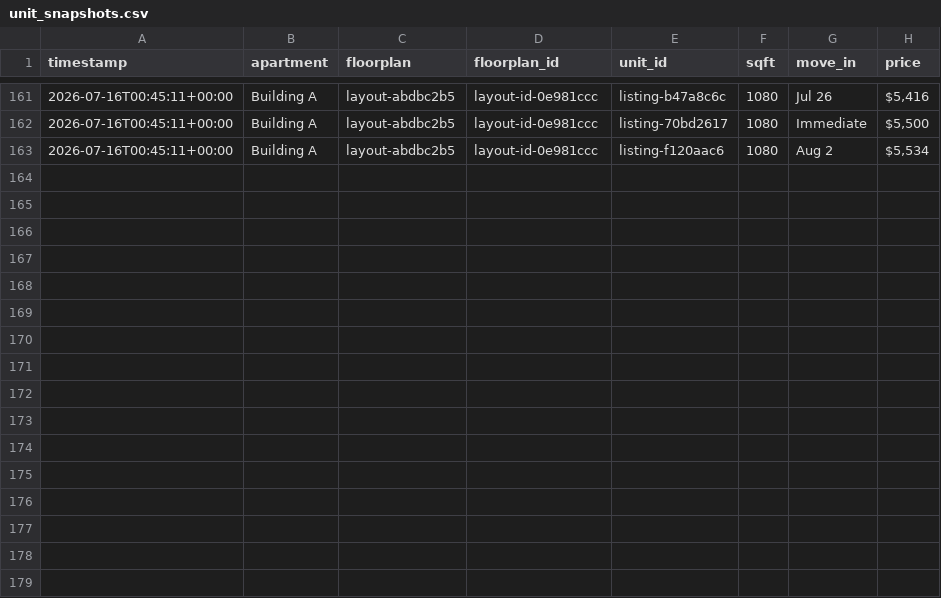
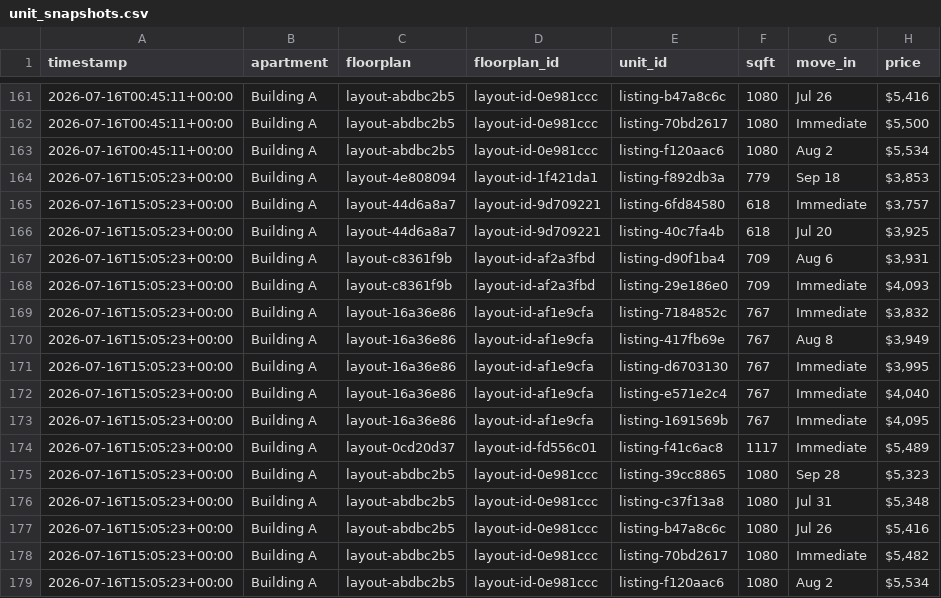
Before and after one commit to playuhh/tracker, a CSV file: data/unit_snapshots.csv, drawn as a sheet; only a part is shown, gaps mark what is left out.

```diff
--- a/data/unit_snapshots.csv
+++ b/data/unit_snapshots.csv
@@ -163 +163,17 @@ timestamp,apartment,floorplan,floorplan_id,unit_id,sqft,move_in,price
 2026-07-16T00:45:11+00:00,Building A,layout-abdbc2b5,layout-id-0e981ccc,listing-f120aac6,1080,Aug 2,"$5,534"
+2026-07-16T15:05:23+00:00,Building A,layout-4e808094,layout-id-1f421da1,listing-f892db3a,779,Sep 18,"$3,853"
+2026-07-16T15:05:23+00:00,Building A,layout-44d6a8a7,layout-id-9d709221,listing-6fd84580,618,Immediate,"$3,757"
+2026-07-16T15:05:23+00:00,Building A,layout-44d6a8a7,layout-id-9d709221,listing-40c7fa4b,618,Jul 20,"$3,925"
+2026-07-16T15:05:23+00:00,Building A,layout-c8361f9b,layout-id-af2a3fbd,listing-d90f1ba4,709,Aug 6,"$3,931"
+2026-07-16T15:05:23+00:00,Building A,layout-c8361f9b,layout-id-af2a3fbd,listing-29e186e0,709,Immediate,"$4,093"
+2026-07-16T15:05:23+00:00,Building A,layout-16a36e86,layout-id-af1e9cfa,listing-7184852c,767,Immediate,"$3,832"
+2026-07-16T15:05:23+00:00,Building A,layout-16a36e86,layout-id-af1e9cfa,listing-417fb69e,767,Aug 8,"$3,949"
+2026-07-16T15:05:23+00:00,Building A,layout-16a36e86,layout-id-af1e9cfa,listing-d6703130,767,Immediate,"$3,995"
+2026-07-16T15:05:23+00:00,Building A,layout-16a36e86,layout-id-af1e9cfa,listing-e571e2c4,767,Immediate,"$4,040"
+2026-07-16T15:05:23+00:00,Building A,layout-16a36e86,layout-id-af1e9cfa,listing-1691569b,767,Immediate,"$4,095"
+2026-07-16T15:05:23+00:00,Building A,layout-0cd20d37,layout-id-fd556c01,listing-f41c6ac8,1117,Immediate,"$5,489"
+2026-07-16T15:05:23+00:00,Building A,layout-abdbc2b5,layout-id-0e981ccc,listing-39cc8865,1080,Sep 28,"$5,323"
+2026-07-16T15:05:23+00:00,Building A,layout-abdbc2b5,layout-id-0e981ccc,listing-c37f13a8,1080,Jul 31,"$5,348"
+2026-07-16T15:05:23+00:00,Building A,layout-abdbc2b5,layout-id-0e981ccc,listing-b47a8c6c,1080,Jul 26,"$5,416"
+2026-07-16T15:05:23+00:00,Building A,layout-abdbc2b5,layout-id-0e981ccc,listing-70bd2617,1080,Immediate,"$5,482"
+2026-07-16T15:05:23+00:00,Building A,layout-abdbc2b5,layout-id-0e981ccc,listing-f120aac6,1080,Aug 2,"$5,534"
```
Also changed, not shown: data/floorplan_daily.csv, data/scrape_runs.csv, 2 other files.
